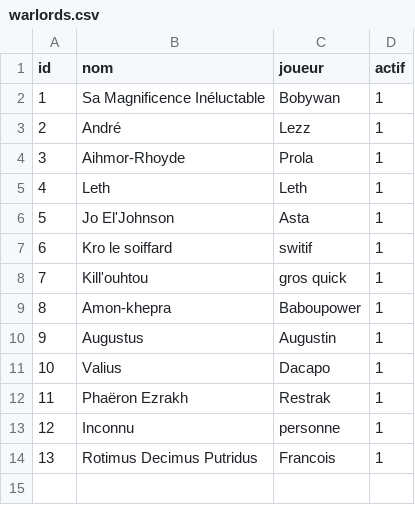
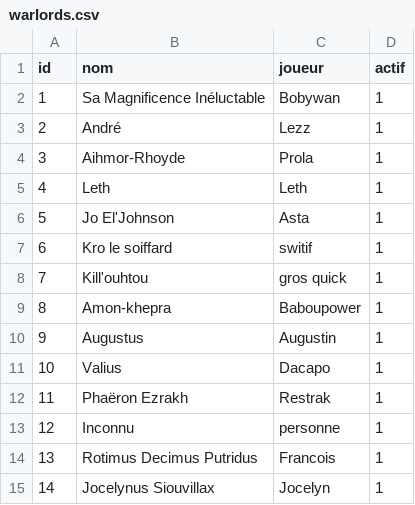
Before and after one commit to BobywanCompensator/CampagneCompensatorMark1, a CSV file: data/warlords.csv, drawn as a sheet; the diff names each change by its address in the sheet, - before the commit and + after, or states it on an @@ line.

Commit message:
Update warlords.csv

```diff
--- a/data/warlords.csv
+++ b/data/warlords.csv
+row 15: 14 | Jocelynus Siouvillax | Jocelyn | 1
```
